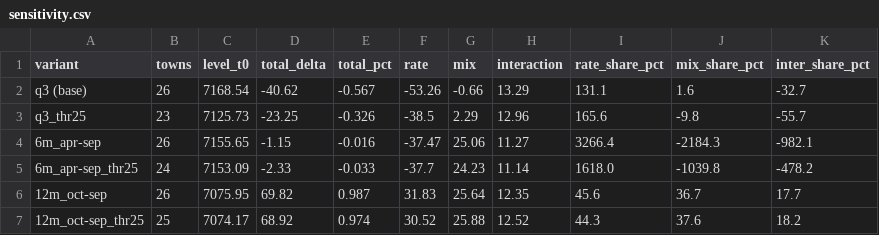
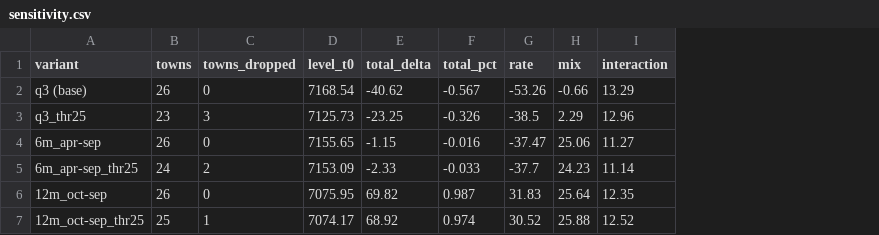
Before and after one commit to faizsaifulnizam/hdb-resale-mart, a CSV file: outputs/sensitivity.csv, drawn as a sheet; removed rows and columns are numbered as before the commit, all else as after; the diff names each change by its address in the sheet, - before the commit and + after, or states it on an @@ line.

Commit message:
Review remediation: validate-before-write pipeline, calendar-aware metrics, reviewer-facing labels
- build_dataset.py / analysis.py: all checks+asserts run BEFORE writing; atomic temp+replace (failed runs leave existing outputs untouched)
- download.py: pull manifest (sha256/rows/month coverage) + .part structure validation
- sql/03: rolling window -> calendar-aware RANGE BETWEEN INTERVAL 2 MONTH PRECEDING (ROWS silently spanned gaps)
- sql/01: try_strptime staging; null-aware exclusion ledger with retained+excluded reconciliation
- analysis: empty-window guard; 26/26 coverage assert; sensitivity drops unstable share-of-total columns
- docs: sensitivity/memo/README wording corrected (mix material at 6m; threshold magnitudes; rate scope incl. within-town composition; seasonality/rounding notes); requirements trimmed (pandas/requests unused)
- bi: plain-English legends/axes/table headers via projection displayName; footer carries national totals + full-CSV pointer; f2 title/footnote width fixes (measured)

```diff
--- a/outputs/sensitivity.csv
+++ b/outputs/sensitivity.csv
+column C (towns_dropped), rows 2-7: 0 | 3 | 0 | 2 | 0 | 1
-column I (rate_share_pct), rows 2-7: 131.1 | 165.6 | 3266.4 | 1618.0 | 45.6 | 44.3
-column J (mix_share_pct), rows 2-7: 1.6 | -9.8 | -2184.3 | -1039.8 | 36.7 | 37.6
-column K (inter_share_pct), rows 2-7: -32.7 | -55.7 | -982.1 | -478.2 | 17.7 | 18.2
```
Also changed, not shown: 15 other files.
